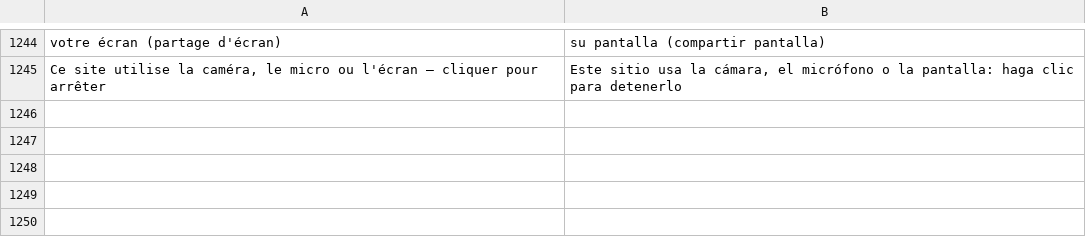
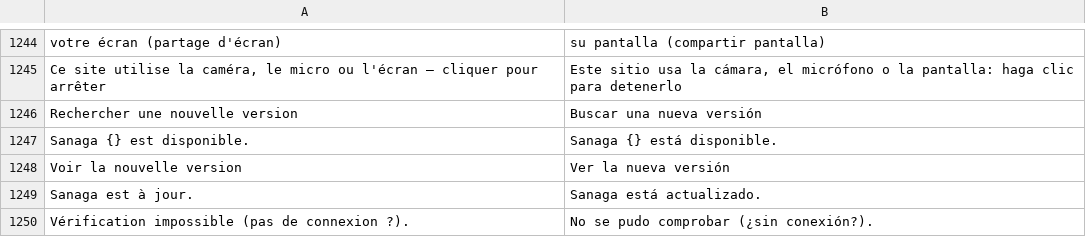
Before and after one commit to grassfieldhq/sanaga, a TSV file: assets/i18n/es.tsv, drawn as a sheet; only a part is shown, gaps mark what is left out.

```diff
--- a/assets/i18n/es.tsv
+++ b/assets/i18n/es.tsv
@@ -1245 +1245,6 @@ votre écran (partage d'écran)	su pantalla (compartir pantalla)
 Ce site utilise la caméra, le micro ou l'écran — cliquer pour arrêter	Este sitio usa la cámara, el micrófono o la pantalla: haga clic para detenerlo
+Rechercher une nouvelle version	Buscar una nueva versión
+Sanaga {} est disponible.	Sanaga {} está disponible.
+Voir la nouvelle version	Ver la nueva versión
+Sanaga est à jour.	Sanaga está actualizado.
+Vérification impossible (pas de connexion ?).	No se pudo comprobar (¿sin conexión?).
```
Also changed, not shown: assets/i18n/de.tsv, assets/i18n/en.tsv, 5 other files.
